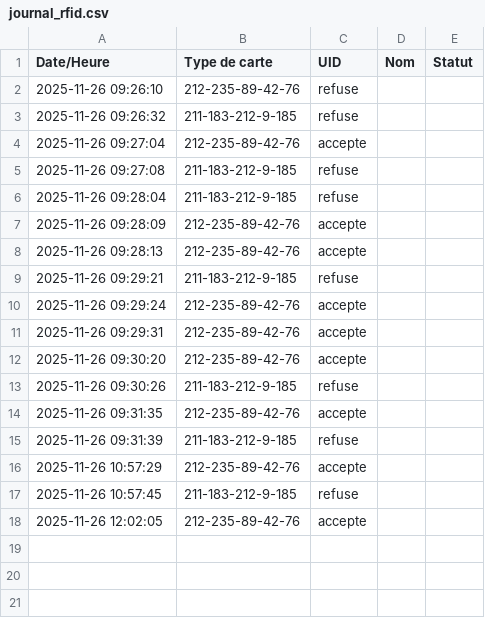
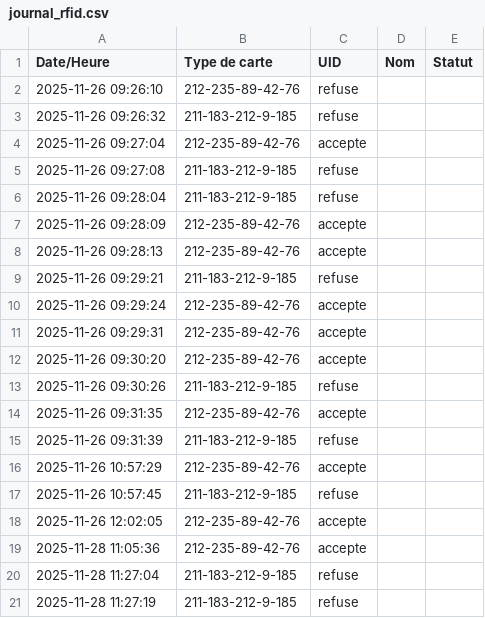
Before and after one commit to JeffloveJeanfrancois/Projet_Objet_Connecte_A25, a CSV file: journal_rfid.csv, drawn as a sheet; the diff names each change by its address in the sheet, - before the commit and + after, or states it on an @@ line.

```diff
--- a/journal_rfid.csv
+++ b/journal_rfid.csv
+row 19: 2025-11-28 11:05:36 | 212-235-89-42-76 | accepte
+row 20: 2025-11-28 11:27:04 | 211-183-212-9-185 | refuse
+row 21: 2025-11-28 11:27:19 | 211-183-212-9-185 | refuse
```
Also changed, not shown: historique_acces.csv, 3 other files.
